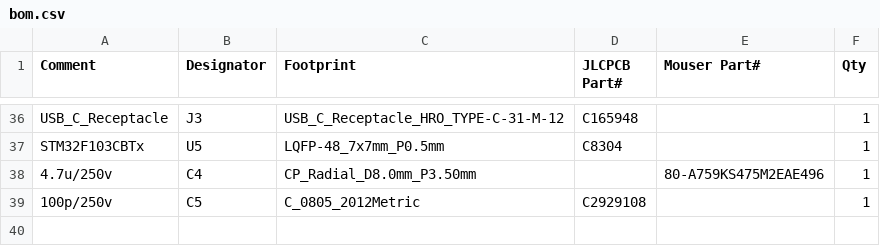
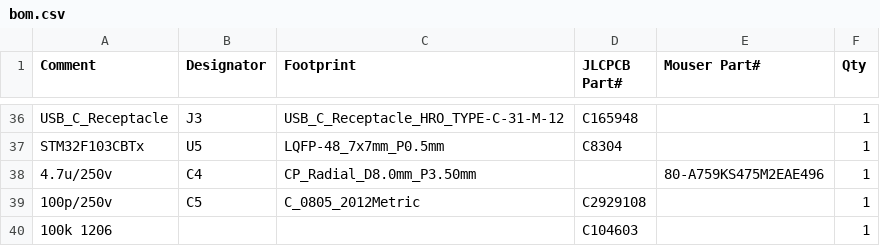
Before and after one commit to Hardware7253/OperationUrd, a CSV file: final/Manufacture/bom.csv, drawn as a sheet; only a part is shown, gaps mark what is left out.

```diff
--- a/final/Manufacture/bom.csv
+++ b/final/Manufacture/bom.csv
@@ -39 +39,2 @@ STM32F103CBTx,U5,LQFP-48_7x7mm_P0.5mm,C8304,,1
 100p/250v,C5,C_0805_2012Metric,C2929108,,1
+100k 1206,,,C104603,,1
```
Also changed, not shown: 31 other files.
